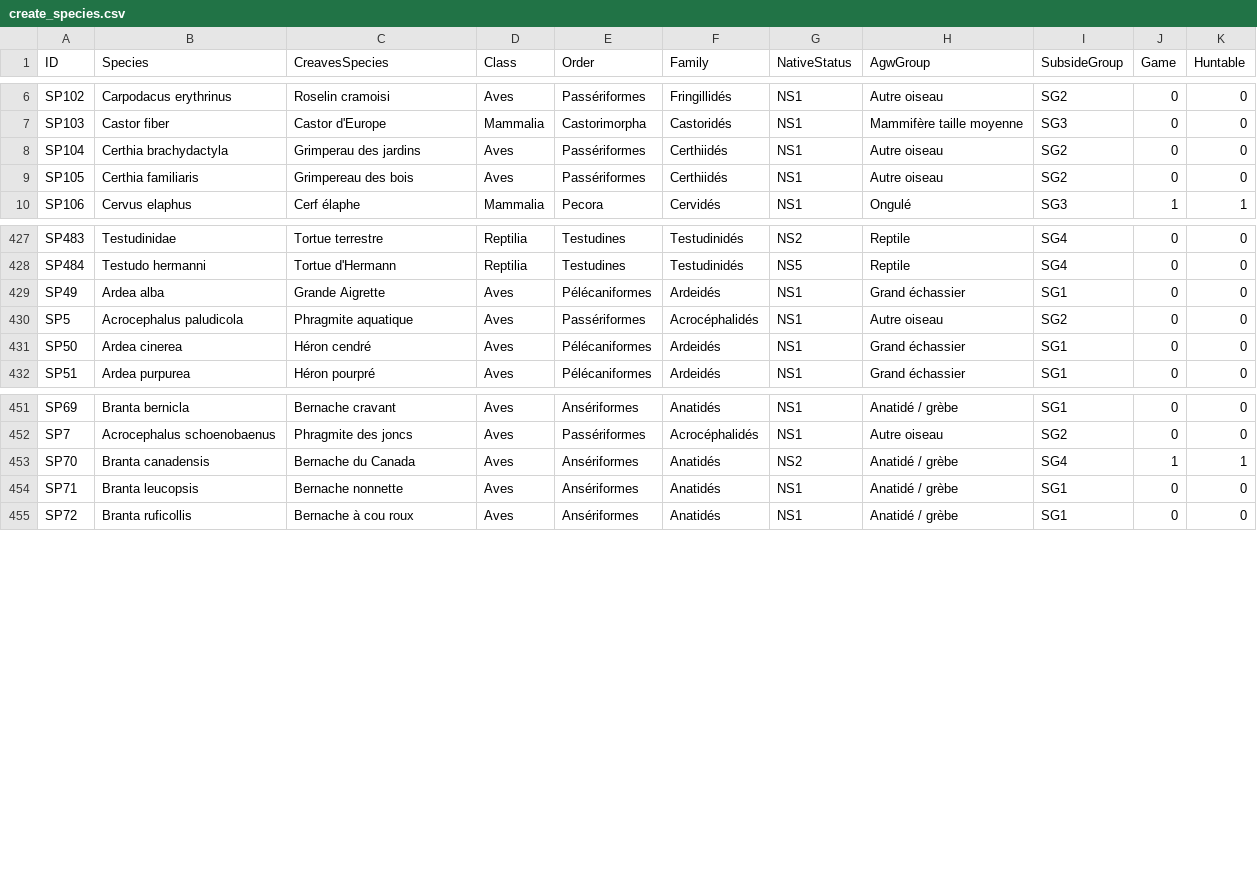
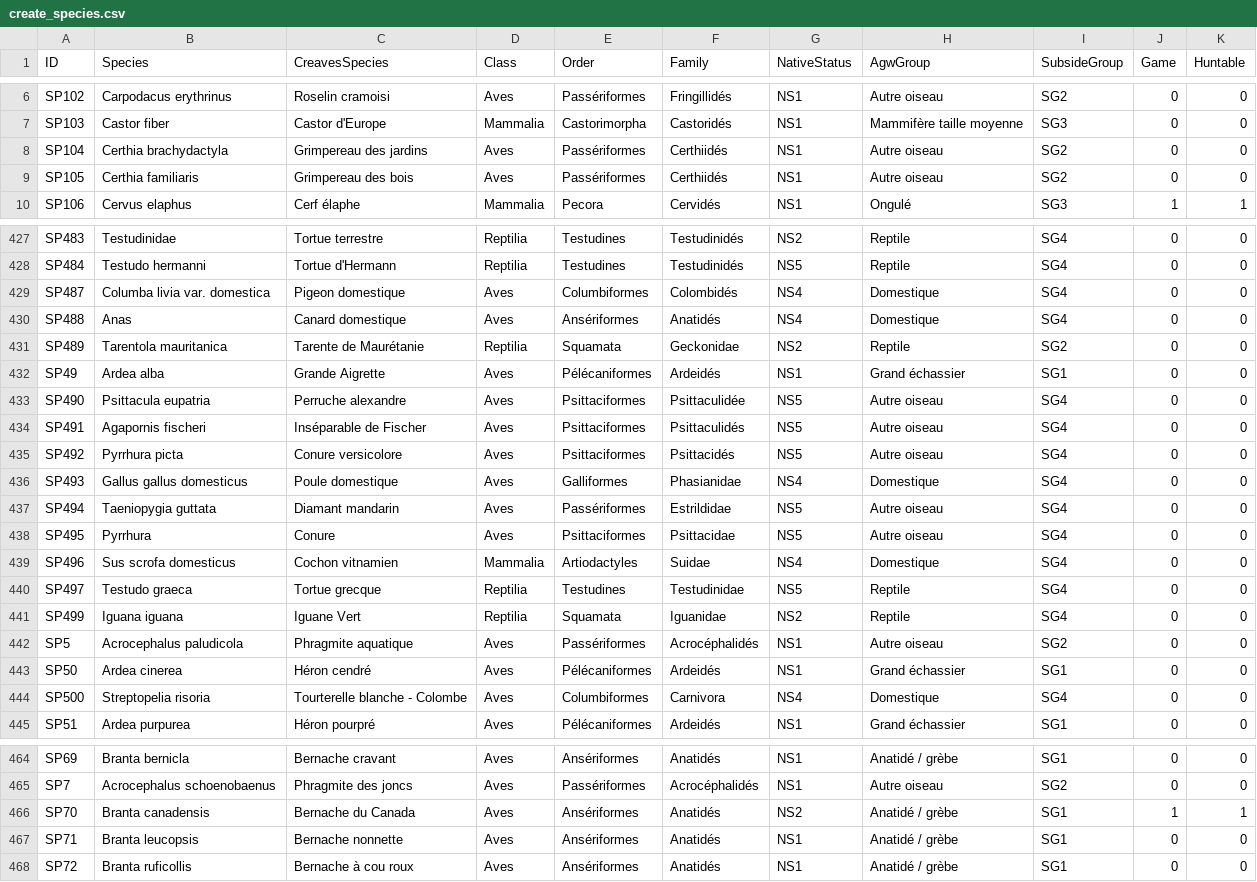
Before and after one commit to pijalu/creaves, a CSV file: grifts/create_species.csv, drawn as a sheet; only a part is shown, gaps mark what is left out; addresses are those after the commit; the diff names each change by its address in the sheet, - before the commit and + after, or states it on an @@ line.

Commit message:
fix(seed): refresh species reference dump + outtake location options (#205 items 2+3)
Issue: https://github.com/pijalu/creaves/issues/205

Item 2 - species reference data:
- Regenerate grifts/creaves-startup.sql.gz from the ticket CSV: 497
  species rows, animaltype_id appended as 14th column, SP104 typo fixed
  ('Grimperau' -> 'Grimpereau des jardins'), 3 new rows: SP498 Mustela
  putorius / Furet, SP499 Iguana iguana / Iguane Vert, SP500
  Streptopelia risoria / Tourterelle blanche - Colombe.
- startup_seed.go: species dump map gains animaltype_id, registered as
  FK column (re-keyed via fkMap on drifted databases).
- translations_{en-US,fr,de,nl}.sql: 8 fields x 3 new species added in
  every locale (dump inventory parity enforced by the grifts tests).
- create_species.csv: 496 rows; SP498 deliberately excluded because
  createSpecies matches by scientific name and would overwrite the
  existing SP283 Putois entry.
- Migration 20261007130000 forces the corrections on existing databases
  (the startup seed never modifies existing rows): SP104 fix, 14
  animaltype assignments (name fallback for production-recreated
  UUIDs), 3 guarded species INSERTs plus fr translation mirrors.

Item 3 - outtake location options:
- create_outtake_location_options.go: the 37 canonical options from the
  ticket CSV, matched by id, drifted names force-corrected; reference
  translations reduced to b02/b04 (b01/b03 are proper nouns).
- Migration 20261007131000 upserts all 37 options and drops the generic
  translations of the renamed b01/b03 entries.

Verified: grifts suite green (dump replay on scratch DB + bidirectional
translation inventory parity); dev database migrated (497 species, 0
NULL animaltype_id, 37 outtake location options) and db:seed re-run
idempotent (4 locales x 3976 species translations, 0 duplicate keys).

```diff
--- a/grifts/create_species.csv
+++ b/grifts/create_species.csv
-C8 (CreavesSpecies): Grimperau des jardins
+C8 (CreavesSpecies): Grimpereau des jardins
@@ row 485 moved to row 429: SP487 @@
+row 430: SP488 | Anas | Canard domestique | Aves | Ansériformes | Anatidés | NS4 | Domestique | SG4 | 0 | 0
+row 431: SP489 | Tarentola mauritanica | Tarente de Maurétanie | Reptilia | Squamata | Geckonidae | NS2 | Reptile | SG2 | 0 | 0
+row 433: SP490 | Psittacula eupatria | Perruche alexandre | Aves | Psittaciformes | Psittaculidée | NS5 | Autre oiseau | SG4 | 0 | 0
+row 434: SP491 | Agapornis fischeri | Inséparable de Fischer | Aves | Psittaciformes | Psittaculidés | NS5 | Autre oiseau | SG4 | 0 | 0
+row 435: SP492 | Pyrrhura picta | Conure versicolore | Aves | Psittaciformes | Psittacidés | NS5 | Autre oiseau | SG4 | 0 | 0
+row 436: SP493 | Gallus gallus domesticus | Poule domestique | Aves | Galliformes | Phasianidae | NS4 | Domestique | SG4 | 0 | 0
+row 437: SP494 | Taeniopygia guttata | Diamant mandarin | Aves | Passériformes | Estrildidae | NS5 | Autre oiseau | SG4 | 0 | 0
+row 438: SP495 | Pyrrhura | Conure | Aves | Psittaciformes | Psittacidae | NS5 | Autre oiseau | SG4 | 0 | 0
+row 439: SP496 | Sus scrofa domesticus | Cochon vitnamien | Mammalia | Artiodactyles | Suidae | NS4 | Domestique | SG4 | 0 | 0
+row 440: SP497 | Testudo graeca | Tortue grecque | Reptilia | Testudines | Testudinidae | NS5 | Reptile | SG4 | 0 | 0
+row 441: SP499 | Iguana iguana | Iguane Vert | Reptilia | Squamata | Iguanidae | NS2 | Reptile | SG4 | 0 | 0
+row 444: SP500 | Streptopelia risoria | Tourterelle blanche - Colombe | Aves | Columbiformes | Carnivora | NS4 | Domestique | SG4 | 0 | 0
-I466 (SubsideGroup): SG4
+I466 (SubsideGroup): SG1
```
Also changed, not shown: 13 other files.
